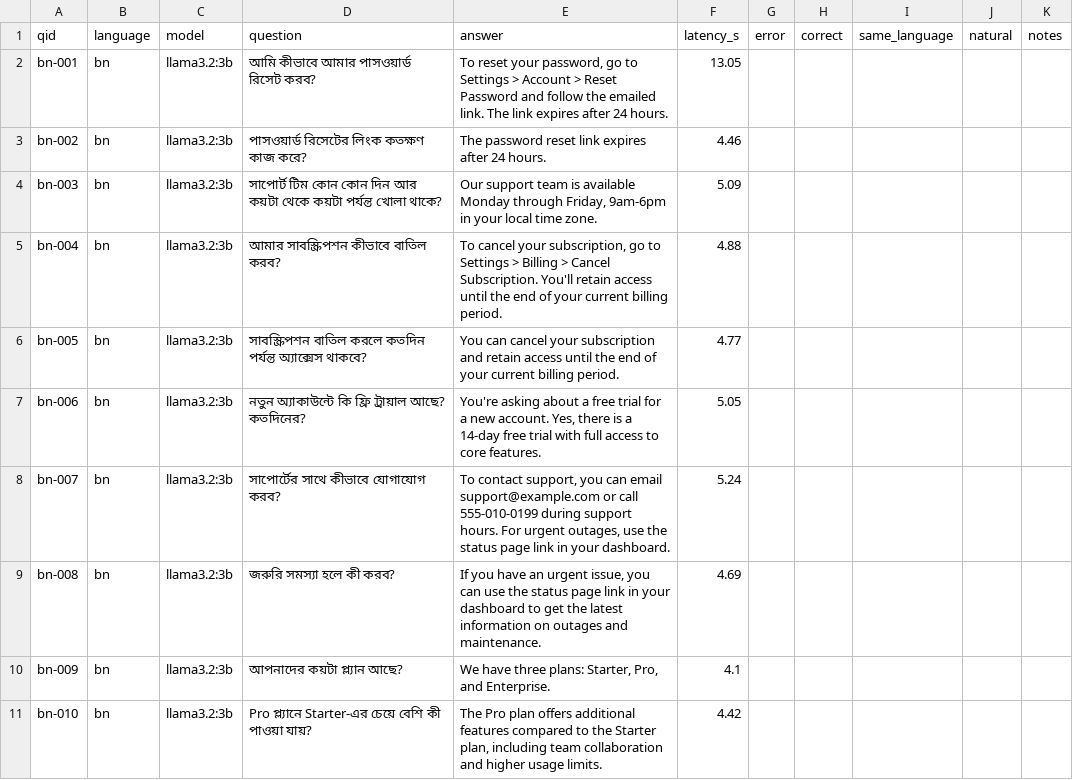
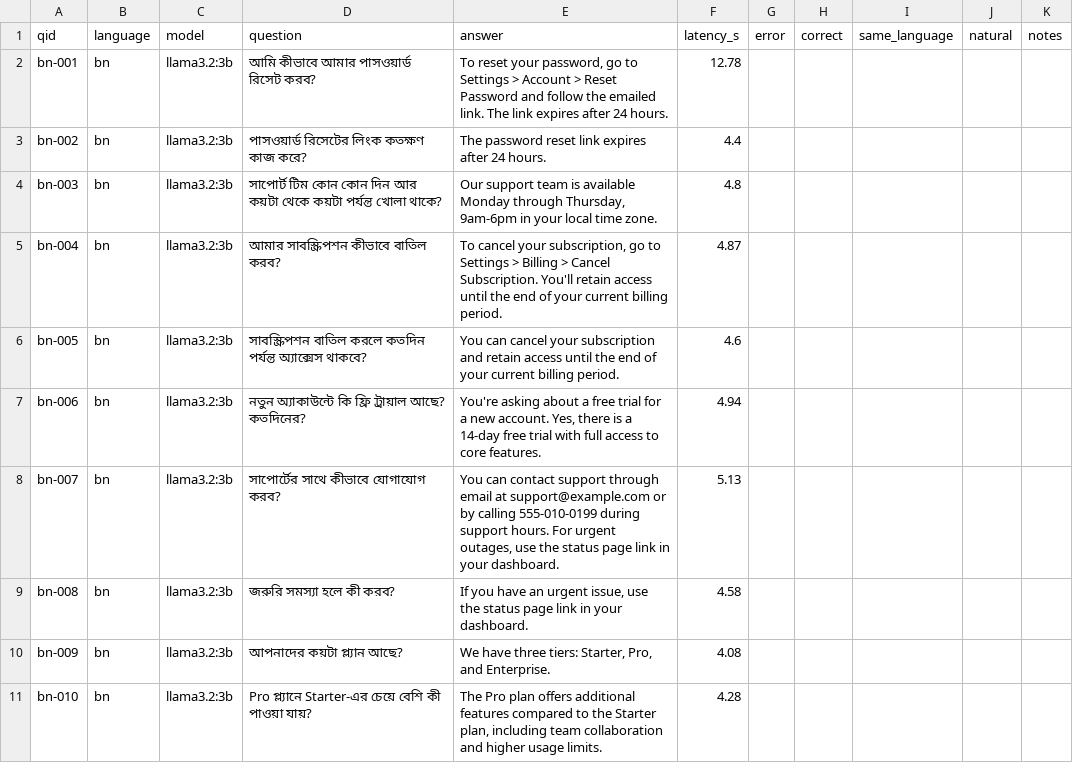
Before and after one commit to Arittroskr32/RAG-support-assistant, a CSV file: pilot/phase_2/results/bangla_check_llama3.2-3b.csv, drawn as a sheet; only a part is shown; the diff covers the shown part only.

```diff
--- a/pilot/phase_2/results/bangla_check_llama3.2-3b.csv
+++ b/pilot/phase_2/results/bangla_check_llama3.2-3b.csv
@@ -1,11 +1,11 @@
 qid,language,model,question,answer,latency_s,error,correct,same_language,natural,notes
-bn-001,bn,llama3.2:3b,আমি কীভাবে আমার পাসওয়ার্ড রিসেট করব?,"To reset your password, go to Settings > Account > Reset Password and follow the emailed link. The link expires after 24 hours.",13.05,,,,,
-bn-002,bn,llama3.2:3b,পাসওয়ার্ড রিসেটের লিংক কতক্ষণ কাজ করে?,The password reset link expires after 24 hours.,4.46,,,,,
-bn-003,bn,llama3.2:3b,সাপোর্ট টিম কোন কোন দিন আর কয়টা থেকে কয়টা পর্যন্ত খোলা থাকে?,"Our support team is available Monday through Friday, 9am-6pm in your local time zone.",5.09,,,,,
-bn-004,bn,llama3.2:3b,আমার সাবস্ক্রিপশন কীভাবে বাতিল করব?,"To cancel your subscription, go to Settings > Billing > Cancel Subscription. You'll retain access until the end of your current billing period.",4.88,,,,,
-bn-005,bn,llama3.2:3b,সাবস্ক্রিপশন বাতিল করলে কতদিন পর্যন্ত অ্যাক্সেস থাকবে?,You can cancel your subscription and retain access until the end of your current billing period.,4.77,,,,,
-bn-006,bn,llama3.2:3b,নতুন অ্যাকাউন্টে কি ফ্রি ট্রায়াল আছে? কতদিনের?,"You're asking about a free trial for a new account. Yes, there is a 14-day free trial with full access to core features.",5.05,,,,,
-bn-007,bn,llama3.2:3b,সাপোর্টের সাথে কীভাবে যোগাযোগ করব?,"To contact support, you can email support@example.com or call 555-010-0199 during support hours. For urgent outages, use the status page link in your dashboard.",5.24,,,,,
-bn-008,bn,llama3.2:3b,জরুরি সমস্যা হলে কী করব?,"If you have an urgent issue, you can use the status page link in your dashboard to get the latest information on outages and maintenance.",4.69,,,,,
-bn-009,bn,llama3.2:3b,আপনাদের কয়টা প্ল্যান আছে?,"We have three plans: Starter, Pro, and Enterprise.",4.1,,,,,
-bn-010,bn,llama3.2:3b,Pro প্ল্যানে Starter-এর চেয়ে বেশি কী পাওয়া যায়?,"The Pro plan offers additional features compared to the Starter plan, including team collaboration and higher usage limits.",4.42,,,,,
+bn-001,bn,llama3.2:3b,আমি কীভাবে আমার পাসওয়ার্ড রিসেট করব?,"To reset your password, go to Settings > Account > Reset Password and follow the emailed link. The link expires after 24 hours.",12.78,,,,,
+bn-002,bn,llama3.2:3b,পাসওয়ার্ড রিসেটের লিংক কতক্ষণ কাজ করে?,The password reset link expires after 24 hours.,4.4,,,,,
+bn-003,bn,llama3.2:3b,সাপোর্ট টিম কোন কোন দিন আর কয়টা থেকে কয়টা পর্যন্ত খোলা থাকে?,"Our support team is available Monday through Thursday, 9am-6pm in your local time zone.",4.8,,,,,
+bn-004,bn,llama3.2:3b,আমার সাবস্ক্রিপশন কীভাবে বাতিল করব?,"To cancel your subscription, go to Settings > Billing > Cancel Subscription. You'll retain access until the end of your current billing period.",4.87,,,,,
+bn-005,bn,llama3.2:3b,সাবস্ক্রিপশন বাতিল করলে কতদিন পর্যন্ত অ্যাক্সেস থাকবে?,You can cancel your subscription and retain access until the end of your current billing period.,4.6,,,,,
+bn-006,bn,llama3.2:3b,নতুন অ্যাকাউন্টে কি ফ্রি ট্রায়াল আছে? কতদিনের?,"You're asking about a free trial for a new account. Yes, there is a 14-day free trial with full access to core features.",4.94,,,,,
+bn-007,bn,llama3.2:3b,সাপোর্টের সাথে কীভাবে যোগাযোগ করব?,"You can contact support through email at support@example.com or by calling 555-010-0199 during support hours. For urgent outages, use the status page link in your dashboard.",5.13,,,,,
+bn-008,bn,llama3.2:3b,জরুরি সমস্যা হলে কী করব?,"If you have an urgent issue, use the status page link in your dashboard.",4.58,,,,,
+bn-009,bn,llama3.2:3b,আপনাদের কয়টা প্ল্যান আছে?,"We have three tiers: Starter, Pro, and Enterprise.",4.08,,,,,
+bn-010,bn,llama3.2:3b,Pro প্ল্যানে Starter-এর চেয়ে বেশি কী পাওয়া যায়?,"The Pro plan offers additional features compared to the Starter plan, including team collaboration and higher usage limits.",4.28,,,,,
```
Also changed, not shown: 25 edited cells elsewhere in this file, pilot/phase_2/results/direct_shadow_long.csv, 14 other files.
